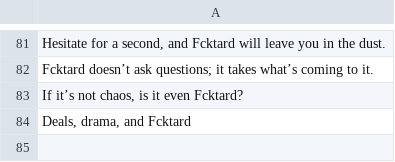
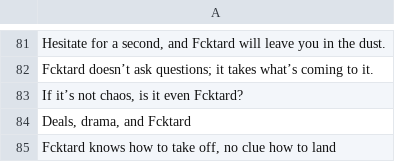
Before and after one commit to fucktardcto/punchlines, a CSV file: punchlines.csv, drawn as a sheet; only a part is shown, gaps mark what is left out; the diff names each change by its address in the sheet, - before the commit and + after, or states it on an @@ line.

Commit message:
new punchline by FredTard

```diff
--- a/punchlines.csv
+++ b/punchlines.csv
+row 85: Fcktard knows how to take off, no clue how to land
```
